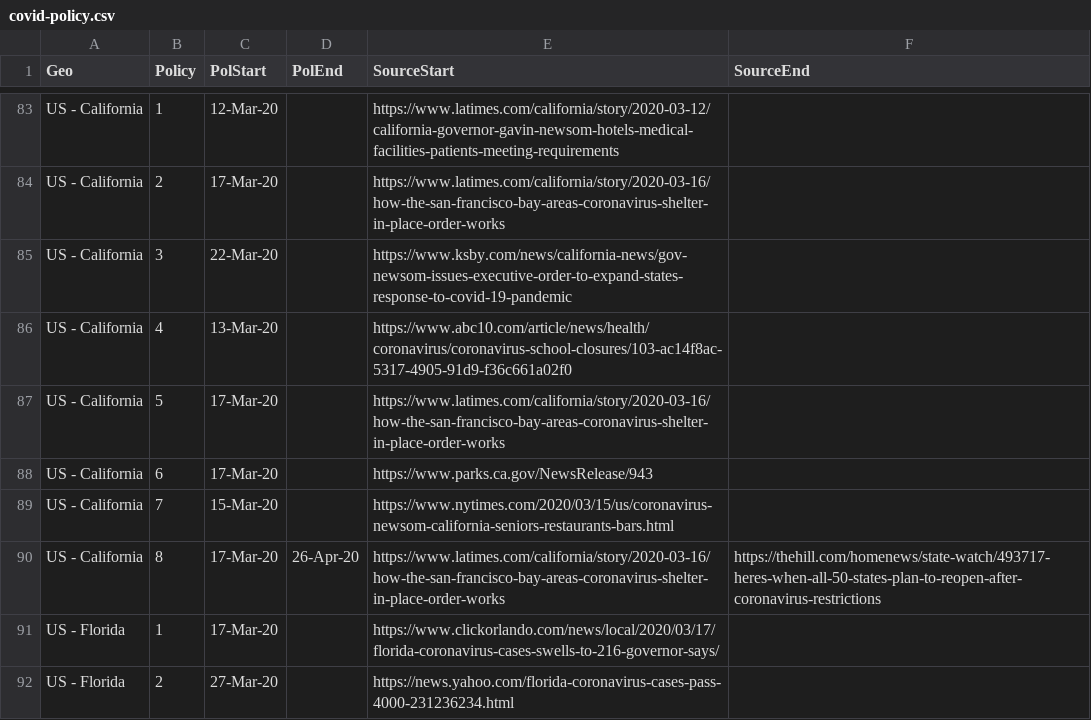
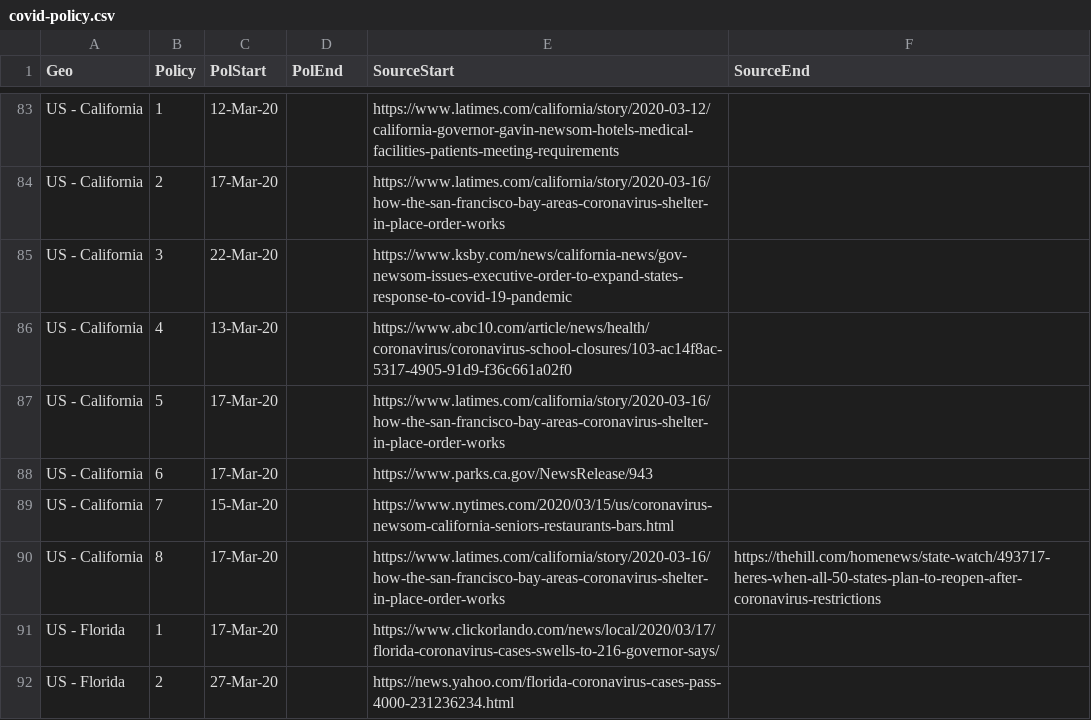
Before and after one commit to phebo/covid-19projections, a CSV file: input/covid-policy.csv, drawn as a sheet; only a part is shown, gaps mark what is left out.

Commit message:
Remove end date for California

```diff
--- a/input/covid-policy.csv
+++ b/input/covid-policy.csv
@@ -89,3 +89,3 @@ US - California,6,17-Mar-20,,https://www.parks.ca.gov/NewsRelease/943,
 US - California,7,15-Mar-20,,https://www.nytimes.com/2020/03/15/us/coronavirus-newsom-california-seniors-restaurants-bars.html,
-US - California,8,17-Mar-20,26-Apr-20,https://www.latimes.com/california/story/2020-03-16/how-the-san-francisco-bay-areas-coronavirus-shelter-in-place-order-works,https://thehill.com/homenews/state-watch/493717-heres-when-all-50-states-plan-to-reopen-after-coronavirus-restrictions
+US - California,8,17-Mar-20,,https://www.latimes.com/california/story/2020-03-16/how-the-san-francisco-bay-areas-coronavirus-shelter-in-place-order-works,https://thehill.com/homenews/state-watch/493717-heres-when-all-50-states-plan-to-reopen-after-coronavirus-restrictions
 US - Florida,1,17-Mar-20,,https://www.clickorlando.com/news/local/2020/03/17/florida-coronavirus-cases-swells-to-216-governor-says/,
```
